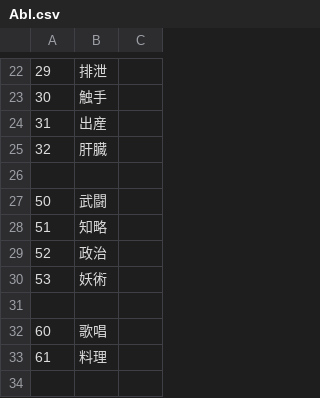
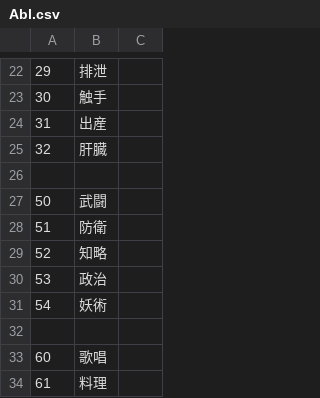
Before and after one commit to wamekukyouzin/eratohoK, a CSV file: CSV/Abl.csv, drawn as a sheet; only a part is shown, gaps mark what is left out; the shorter side is filled out with more unchanged rows.

```diff
--- a/CSV/Abl.csv
+++ b/CSV/Abl.csv
@@ -27,5 +27,6 @@
 50,武闘
-51,知略
-52,政治
-53,妖術
+51,防衛
+52,知略
+53,政治
+54,妖術
 
```
Also changed, not shown: CSV/Exp.csv.
